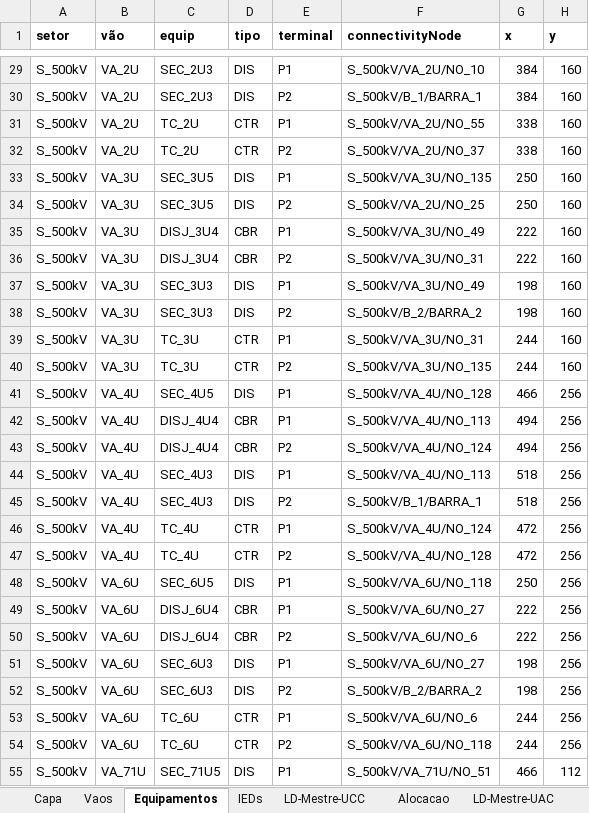
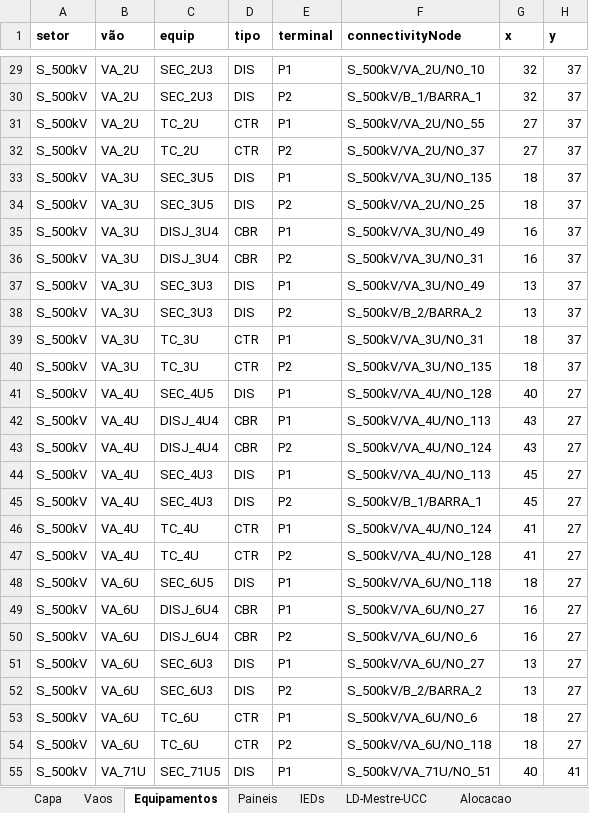
Before and after one commit to zecruel/sand_box, an Excel workbook: ssd/Nova_ponte_ssd.xlsm, sheet Equipamentos, drawn as a sheet; only a part is shown, gaps mark what is left out; values as stored, in another font and other column widths than the file's, no borders; the diff covers the shown part only; the diff names each change by its address in the sheet, - before the commit and + after, or states it on an @@ line.

```diff
--- a/ssd/Nova_ponte_ssd.xlsm (sheet Equipamentos)
+++ b/ssd/Nova_ponte_ssd.xlsm (sheet Equipamentos)
+sheet tab: Paineis
-G29:G30 (x): 384
+G29:G30 (x): 32
-H29:H40 (y): 160
+H29:H40 (y): 37
-G31:G32 (x): 338
+G31:G32 (x): 27
-G33:G34 (x): 250
+G33:G34 (x): 18
-G35:G36 (x): 222
+G35:G36 (x): 16
-G37:G38 (x): 198
+G37:G38 (x): 13
-G39:G40 (x): 244
+G39:G40 (x): 18
-G41 (x): 466
+G41 (x): 40
-H41:H54 (y): 256
+H41:H54 (y): 27
-G42:G43 (x): 494
+G42:G43 (x): 43
-G44:G45 (x): 518
+G44:G45 (x): 45
-G46:G47 (x): 472
+G46:G47 (x): 41
-G48 (x): 250
+G48 (x): 18
-G49:G50 (x): 222
+G49:G50 (x): 16
-G51:G52 (x): 198
+G51:G52 (x): 13
-G53:G54 (x): 244
+G53:G54 (x): 18
-G55 (x): 466
+G55 (x): 40
-H55 (y): 112
+H55 (y): 41
```
Also changed, not shown: 260 edited cells elsewhere in this sheet, sheet IEDs, sheet LD-Mestre-MU, sheet Capa, sheet LD-Mestre-Prot, sheet Tipos-DO, sheet LD-CBR-E_DJ, 12 more sheets, other sheet tabs, formulas that keep their value, 1 other file.
